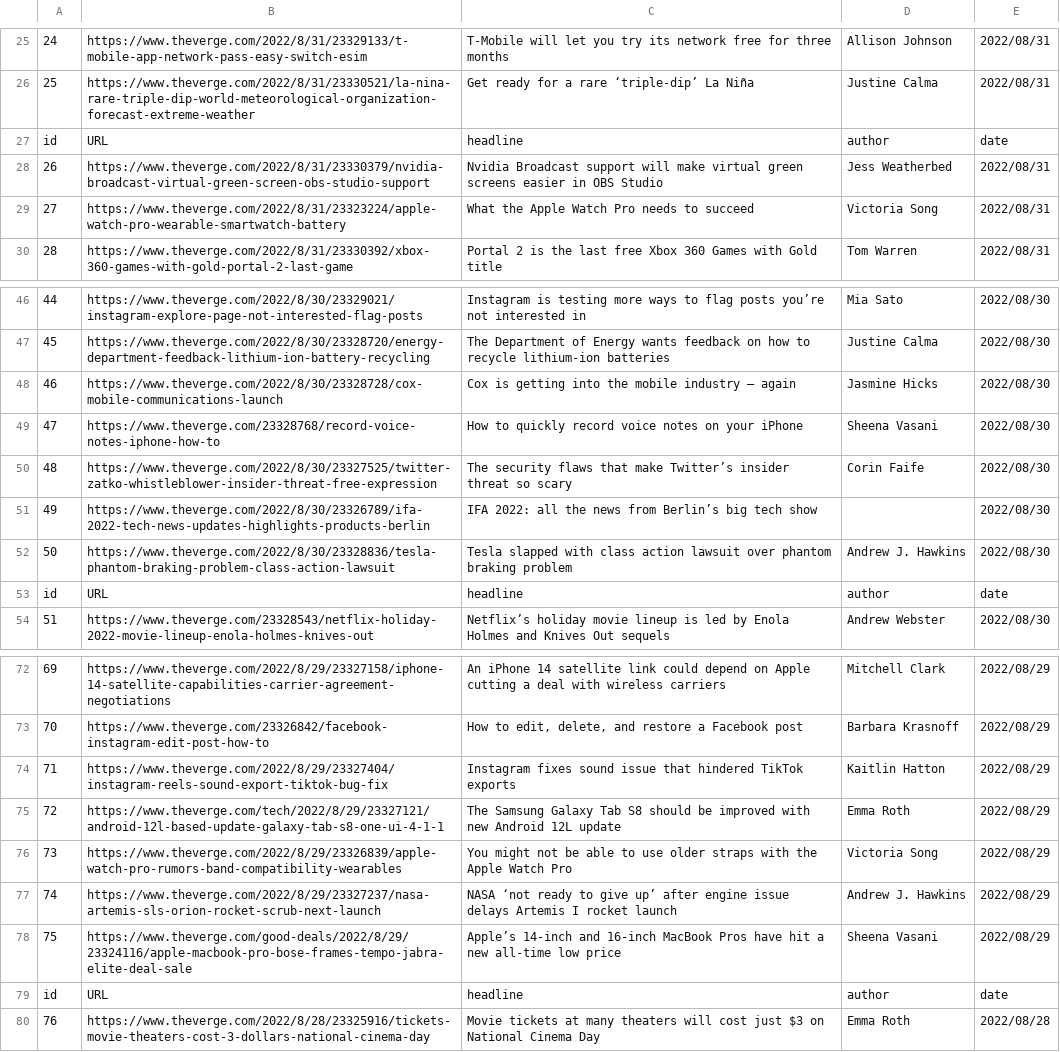
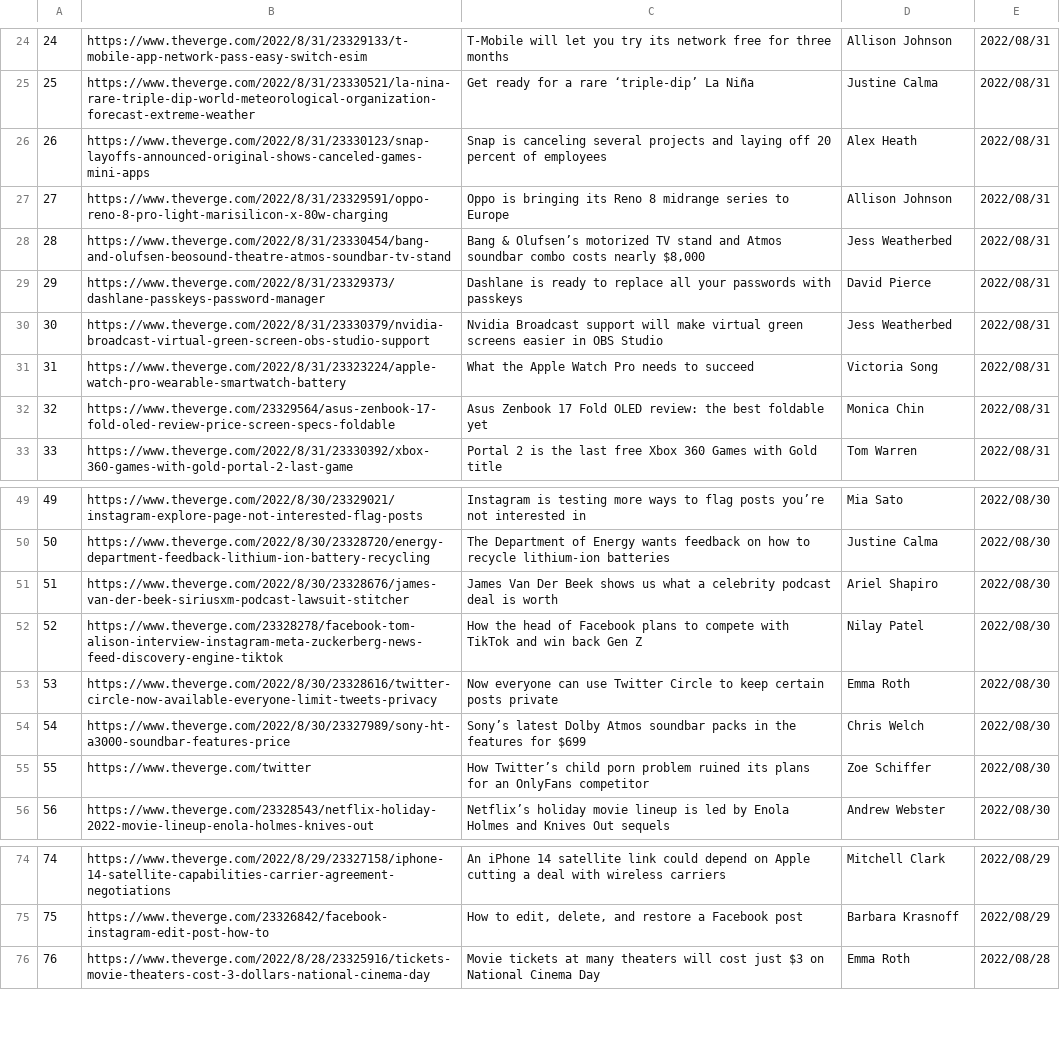
Before and after one commit to ashokgarsulla/Web-Scrapping, a CSV file: 20220902_verge.csv, drawn as a sheet; only a part is shown, gaps mark what is left out; removed rows and columns are numbered as before the commit, all else as after; the diff covers the shown part only; the diff names each change by its address in the sheet, - before the commit and + after, or states it on an @@ line.

```diff
--- a/20220902_verge.csv
+++ b/20220902_verge.csv
-row 27: id | URL | headline | author | date
+row 26: 26 | https://www.theverge.com/2022/8/31/23330123/snap-layoffs-announced-original-shows-canceled-games-mini-apps | Snap is canceling several projects and laying off 20 percent of employees | Alex Heath | 2022/08/31
+row 27: 27 | https://www.theverge.com/2022/8/31/23329591/oppo-reno-8-pro-light-marisilicon-x-80w-charging | Oppo is bringing its Reno 8 midrange series to Europe | Allison Johnson | 2022/08/31
+row 28: 28 | https://www.theverge.com/2022/8/31/23330454/bang-and-olufsen-beosound-theatre-atmos-soundbar-tv-stand | Bang & Olufsen’s motorized TV stand and Atmos soundbar combo costs nearly $8,000 | Jess Weatherbed | 2022/08/31
+row 29: 29 | https://www.theverge.com/2022/8/31/23329373/dashlane-passkeys-password-manager | Dashlane is ready to replace all your passwords with passkeys | David Pierce | 2022/08/31
@@ column A renumbered between rows 30 and 75 @@
+row 32: 32 | https://www.theverge.com/23329564/asus-zenbook-17-fold-oled-review-price-screen-specs-foldable | Asus Zenbook 17 Fold OLED review: the best foldable yet | Monica Chin | 2022/08/31
-row 48: 46 | https://www.theverge.com/2022/8/30/23328728/cox-mobile-communications-launch | Cox is getting into the mobile industry — again | Jasmine Hicks | 2022/08/30
-row 49: 47 | https://www.theverge.com/23328768/record-voice-notes-iphone-how-to | How to quickly record voice notes on your iPhone | Sheena Vasani | 2022/08/30
-B51: https://www.theverge.com/2022/8/30/23327525/twitter-zatko-whistleblower-insider-threat-free-expression
+B51: https://www.theverge.com/2022/8/30/23328676/james-van-der-beek-siriusxm-podcast-lawsuit-stitcher
-C51: The security flaws that make Twitter’s insider threat so scary
+C51: James Van Der Beek shows us what a celebrity podcast deal is worth
-D51: Corin Faife
+D51: Ariel Shapiro
-row 51: 49 | https://www.theverge.com/2022/8/30/23326789/ifa-2022-tech-news-updates-highlights-products-berlin | IFA 2022: all the news from Berlin’s big tech show |  | 2022/08/30
-row 52: 50 | https://www.theverge.com/2022/8/30/23328836/tesla-phantom-braking-problem-class-action-lawsuit | Tesla slapped with class action lawsuit over phantom braking problem | Andrew J. Hawkins | 2022/08/30
-row 53: id | URL | headline | author | date
+row 52: 52 | https://www.theverge.com/23328278/facebook-tom-alison-interview-instagram-meta-zuckerberg-news-feed-discovery-engine-tiktok | How the head of Facebook plans to compete with TikTok and win back Gen Z | Nilay Patel | 2022/08/30
+row 53: 53 | https://www.theverge.com/2022/8/30/23328616/twitter-circle-now-available-everyone-limit-tweets-privacy | Now everyone can use Twitter Circle to keep certain posts private | Emma Roth | 2022/08/30
+row 54: 54 | https://www.theverge.com/2022/8/30/23327989/sony-ht-a3000-soundbar-features-price | Sony’s latest Dolby Atmos soundbar packs in the features for $699 | Chris Welch | 2022/08/30
+row 55: 55 | https://www.theverge.com/twitter | How Twitter’s child porn problem ruined its plans for an OnlyFans competitor | Zoe Schiffer | 2022/08/30
-row 74: 71 | https://www.theverge.com/2022/8/29/23327404/instagram-reels-sound-export-tiktok-bug-fix | Instagram fixes sound issue that hindered TikTok exports | Kaitlin Hatton | 2022/08/29
-row 75: 72 | https://www.theverge.com/tech/2022/8/29/23327121/android-12l-based-update-galaxy-tab-s8-one-ui-4-1-1 | The Samsung Galaxy Tab S8 should be improved with new Android 12L update | Emma Roth | 2022/08/29
-row 76: 73 | https://www.theverge.com/2022/8/29/23326839/apple-watch-pro-rumors-band-compatibility-wearables | You might not be able to use older straps with the Apple Watch Pro | Victoria Song | 2022/08/29
-row 77: 74 | https://www.theverge.com/2022/8/29/23327237/nasa-artemis-sls-orion-rocket-scrub-next-launch | NASA ‘not ready to give up’ after engine issue delays Artemis I rocket launch | Andrew J. Hawkins | 2022/08/29
-row 78: 75 | https://www.theverge.com/good-deals/2022/8/29/23324116/apple-macbook-pro-bose-frames-tempo-jabra-elite-deal-sale | Apple’s 14-inch and 16-inch MacBook Pros have hit a new all-time low price | Sheena Vasani | 2022/08/29
-row 79: id | URL | headline | author | date
```
Also changed, not shown: 12 removed rows elsewhere in this file, 3 other files.
